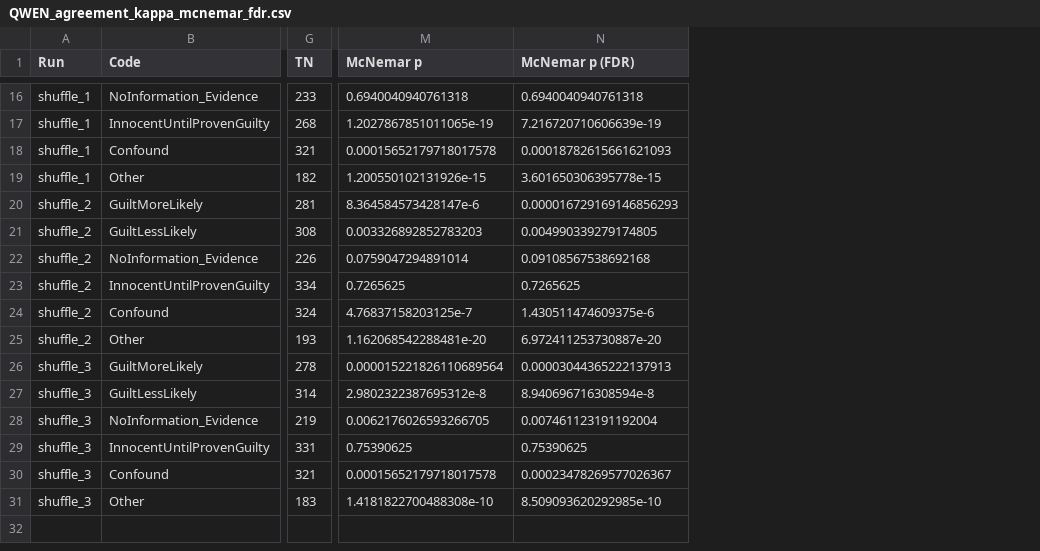
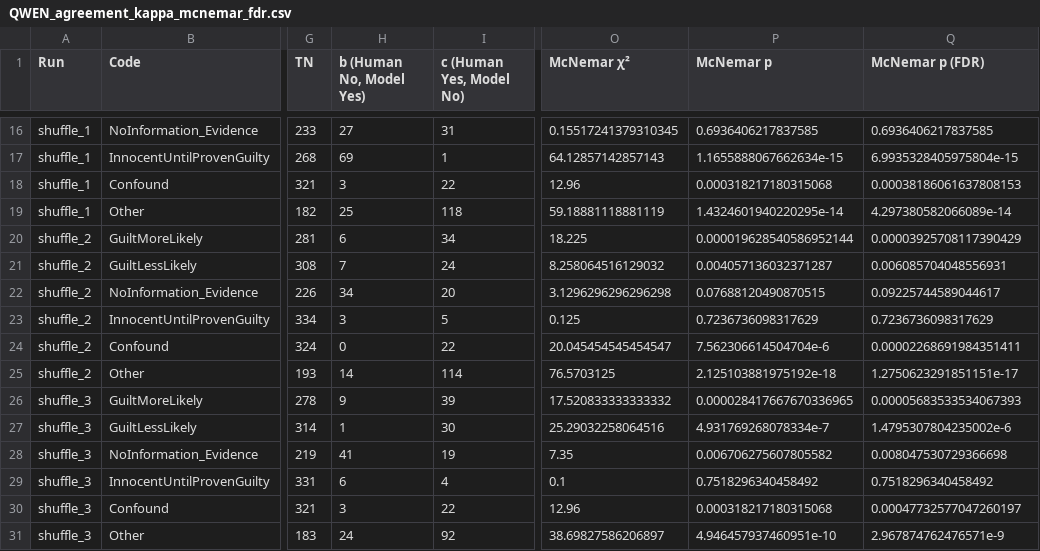
Before and after one commit to ninenine-9/txtgenNEW, a CSV file: distributions/QWEN_agreement_kappa_mcnemar_fdr.csv, drawn as a sheet; only a part is shown, gaps mark what is left out; addresses are those after the commit; the diff covers the shown part only; the diff names each change by its address in the sheet, - before the commit and + after, or states it on an @@ line.

```diff
--- a/distributions/QWEN_agreement_kappa_mcnemar_fdr.csv
+++ b/distributions/QWEN_agreement_kappa_mcnemar_fdr.csv
+column H (b (Human No, Model Yes)), rows 16-31: 27 | 69 | 3 | 25 | 6 | 7 | 34 | 3 | 0 | 14 | 9 | 1 | 41 | 6 | 3 | 24
+column I (c (Human Yes, Model No)), rows 16-31: 31 | 1 | 22 | 118 | 34 | 24 | 20 | 5 | 22 | 114 | 39 | 30 | 19 | 4 | 22 | 92
+column O (McNemar χ²), rows 16-31: 0.15517241379310345 | 64.12857142857143 | 12.96 | 59.18881118881119 | 18.225 | 8.258064516129032 | 3.1296296296296298 | 0.125 | 20.045454545454547 | 76.5703125 | 17.520833333333332 | 25.29032258064516 | 7.35 | 0.1 | 12.96 | 38.69827586206897
-P16 (McNemar p): 0.6940040940761318
+P16 (McNemar p): 0.6936406217837585
-Q16 (McNemar p (FDR)): 0.6940040940761318
+Q16 (McNemar p (FDR)): 0.6936406217837585
-P17 (McNemar p): 1.2027867851011065e-19
+P17 (McNemar p): 1.1655888067662634e-15
-Q17 (McNemar p (FDR)): 7.216720710606639e-19
+Q17 (McNemar p (FDR)): 6.9935328405975804e-15
-P18 (McNemar p): 0.00015652179718017578
+P18 (McNemar p): 0.000318217180315068
-Q18 (McNemar p (FDR)): 0.00018782615661621093
+Q18 (McNemar p (FDR)): 0.00038186061637808153
-P19 (McNemar p): 1.200550102131926e-15
+P19 (McNemar p): 1.4324601940220295e-14
-Q19 (McNemar p (FDR)): 3.601650306395778e-15
+Q19 (McNemar p (FDR)): 4.297380582066089e-14
-P20 (McNemar p): 8.364584573428147e-6
+P20 (McNemar p): 0.000019628540586952144
-Q20 (McNemar p (FDR)): 0.000016729169146856293
+Q20 (McNemar p (FDR)): 0.00003925708117390429
-P21 (McNemar p): 0.003326892852783203
+P21 (McNemar p): 0.004057136032371287
-Q21 (McNemar p (FDR)): 0.004990339279174805
+Q21 (McNemar p (FDR)): 0.006085704048556931
-P22 (McNemar p): 0.0759047294891014
+P22 (McNemar p): 0.07688120490870515
-Q22 (McNemar p (FDR)): 0.09108567538692168
+Q22 (McNemar p (FDR)): 0.09225744589044617
-P23 (McNemar p): 0.7265625
+P23 (McNemar p): 0.7236736098317629
-Q23 (McNemar p (FDR)): 0.7265625
+Q23 (McNemar p (FDR)): 0.7236736098317629
-P24 (McNemar p): 4.76837158203125e-7
+P24 (McNemar p): 7.562306614504704e-6
-Q24 (McNemar p (FDR)): 1.430511474609375e-6
+Q24 (McNemar p (FDR)): 0.00002268691984351411
-P25 (McNemar p): 1.162068542288481e-20
+P25 (McNemar p): 2.125103881975192e-18
-Q25 (McNemar p (FDR)): 6.972411253730887e-20
+Q25 (McNemar p (FDR)): 1.2750623291851151e-17
-P26 (McNemar p): 0.000015221826110689564
+P26 (McNemar p): 0.000028417667670336965
-Q26 (McNemar p (FDR)): 0.00003044365222137913
+Q26 (McNemar p (FDR)): 0.00005683533534067393
-P27 (McNemar p): 2.9802322387695312e-8
+P27 (McNemar p): 4.931769268078334e-7
-Q27 (McNemar p (FDR)): 8.940696716308594e-8
+Q27 (McNemar p (FDR)): 1.4795307804235002e-6
-P28 (McNemar p): 0.0062176026593266705
+P28 (McNemar p): 0.006706275607805582
-Q28 (McNemar p (FDR)): 0.007461123191192004
+Q28 (McNemar p (FDR)): 0.008047530729366698
-P29 (McNemar p): 0.75390625
+P29 (McNemar p): 0.7518296340458492
-Q29 (McNemar p (FDR)): 0.75390625
+Q29 (McNemar p (FDR)): 0.7518296340458492
-P30 (McNemar p): 0.00015652179718017578
+P30 (McNemar p): 0.000318217180315068
-Q30 (McNemar p (FDR)): 0.00023478269577026367
+Q30 (McNemar p (FDR)): 0.00047732577047260197
-P31 (McNemar p): 1.4181822700488308e-10
+P31 (McNemar p): 4.946457937460951e-10
-Q31 (McNemar p (FDR)): 8.509093620292985e-10
+Q31 (McNemar p (FDR)): 2.967874762476571e-9
```
Also changed, not shown: 28 edited cells elsewhere in this file.
